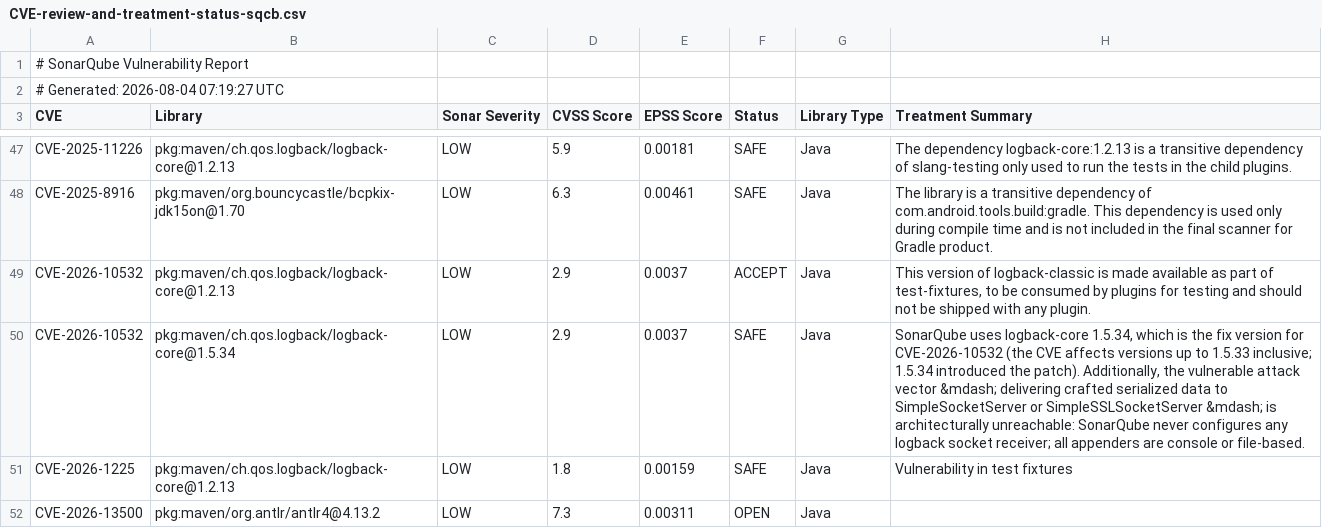
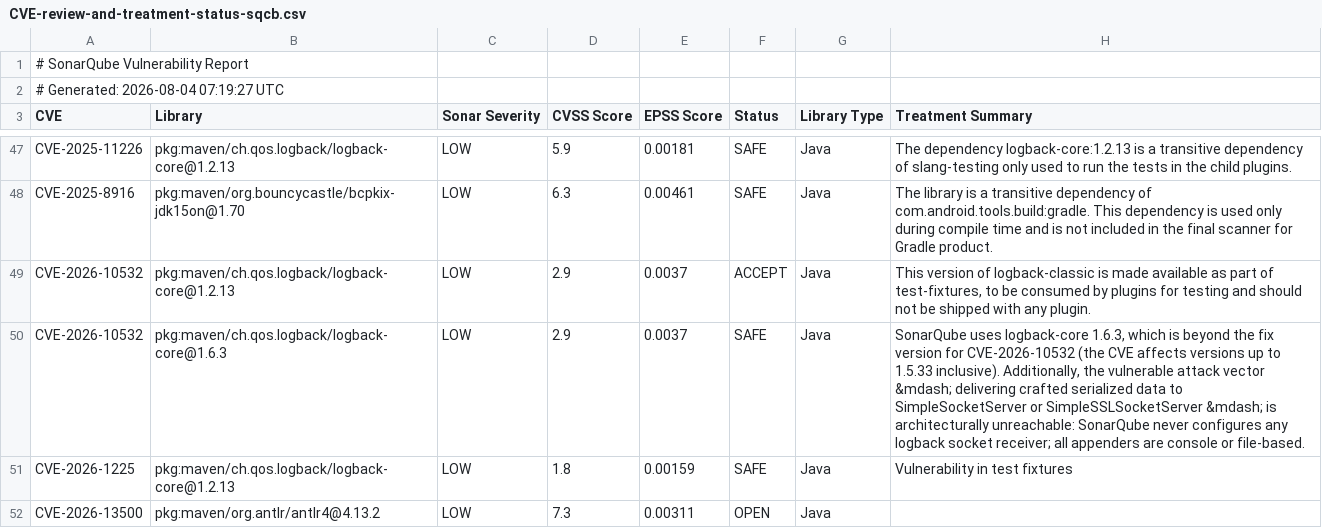
Before and after one commit to SonarSource/sonarqube, a CSV file: sonar-application/src/main/assembly/security/CVE-review-and-treatment-status-sqcb.csv, drawn as a sheet; only a part is shown, gaps mark what is left out.

Commit message:
SONAR-31974 Update sonar-plugin-api to 14.0.0.4498 and bump logback to 1.6.3

```diff
--- a/sonar-application/src/main/assembly/security/CVE-review-and-treatment-status-sqcb.csv
+++ b/sonar-application/src/main/assembly/security/CVE-review-and-treatment-status-sqcb.csv
@@ -49,3 +49,3 @@ CVE-2025-8916,pkg:maven/org.bouncycastle/bcpkix-jdk15on@1.70,LOW,6.3,0.00461,SAF
 CVE-2026-10532,pkg:maven/ch.qos.logback/logback-core@1.2.13,LOW,2.9,0.0037,ACCEPT,Java,"This version of logback-classic is made available as part of test-fixtures, to be consumed by plugins for testing and should not be shipped with any plugin."
-CVE-2026-10532,pkg:maven/ch.qos.logback/logback-core@1.5.34,LOW,2.9,0.0037,SAFE,Java,"SonarQube uses logback-core 1.5.34, which is the fix version for CVE-2026-10532 (the CVE affects versions up to 1.5.33 inclusive; 1.5.34 introduced the patch). Additionally, the vulnerable attack vector &mdash; delivering crafted serialized data to SimpleSocketServer or SimpleSSLSocketServer &mdash; is architecturally unreachable: SonarQube never configures any logback socket receiver; all appenders are console or file-based."
+CVE-2026-10532,pkg:maven/ch.qos.logback/logback-core@1.6.3,LOW,2.9,0.0037,SAFE,Java,"SonarQube uses logback-core 1.6.3, which is beyond the fix version for CVE-2026-10532 (the CVE affects versions up to 1.5.33 inclusive). Additionally, the vulnerable attack vector &mdash; delivering crafted serialized data to SimpleSocketServer or SimpleSSLSocketServer &mdash; is architecturally unreachable: SonarQube never configures any logback socket receiver; all appenders are console or file-based."
 CVE-2026-1225,pkg:maven/ch.qos.logback/logback-core@1.2.13,LOW,1.8,0.00159,SAFE,Java,Vulnerability in test fixtures
```
Also changed, not shown: 4 other files.
